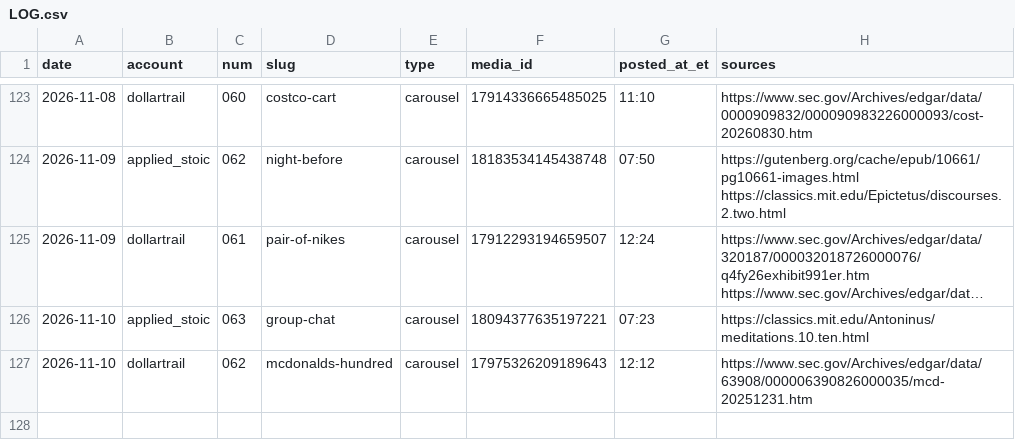
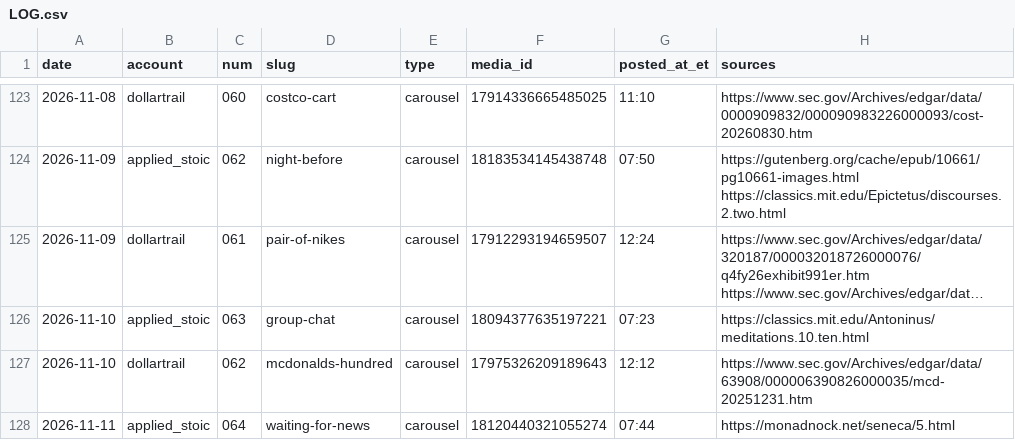
Before and after one commit to jimlastinger/ig-posts, a CSV file: LOG.csv, drawn as a sheet; only a part is shown, gaps mark what is left out; long unchanged cells end in …; the diff names each change by its address in the sheet, - before the commit and + after, or states it on an @@ line.

```diff
--- a/LOG.csv
+++ b/LOG.csv
+row 128: 2026-11-11 | applied_stoic | 064 | waiting-for-news | carousel | 18120440321055274 | 07:44 | https://monadnock.net/seneca/5.html
```
